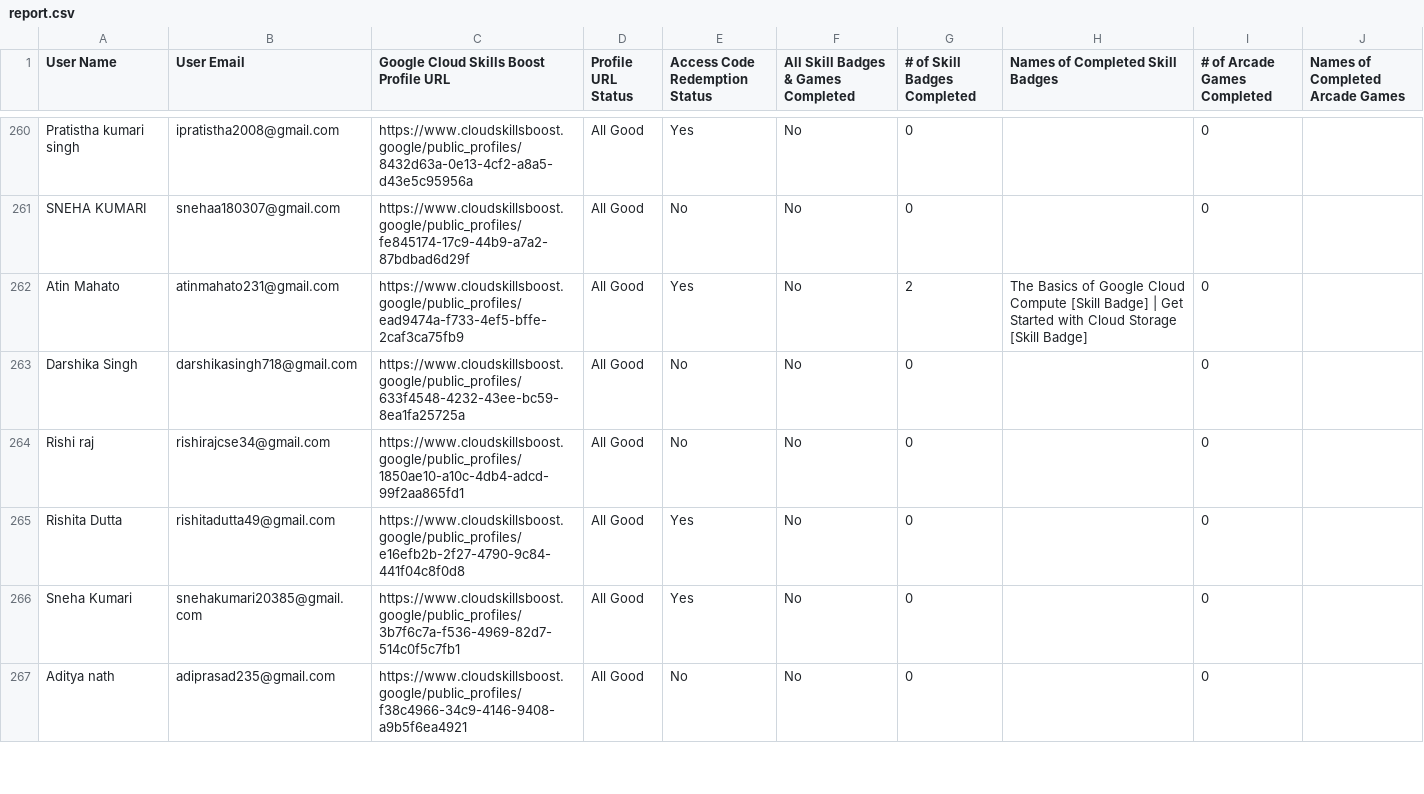
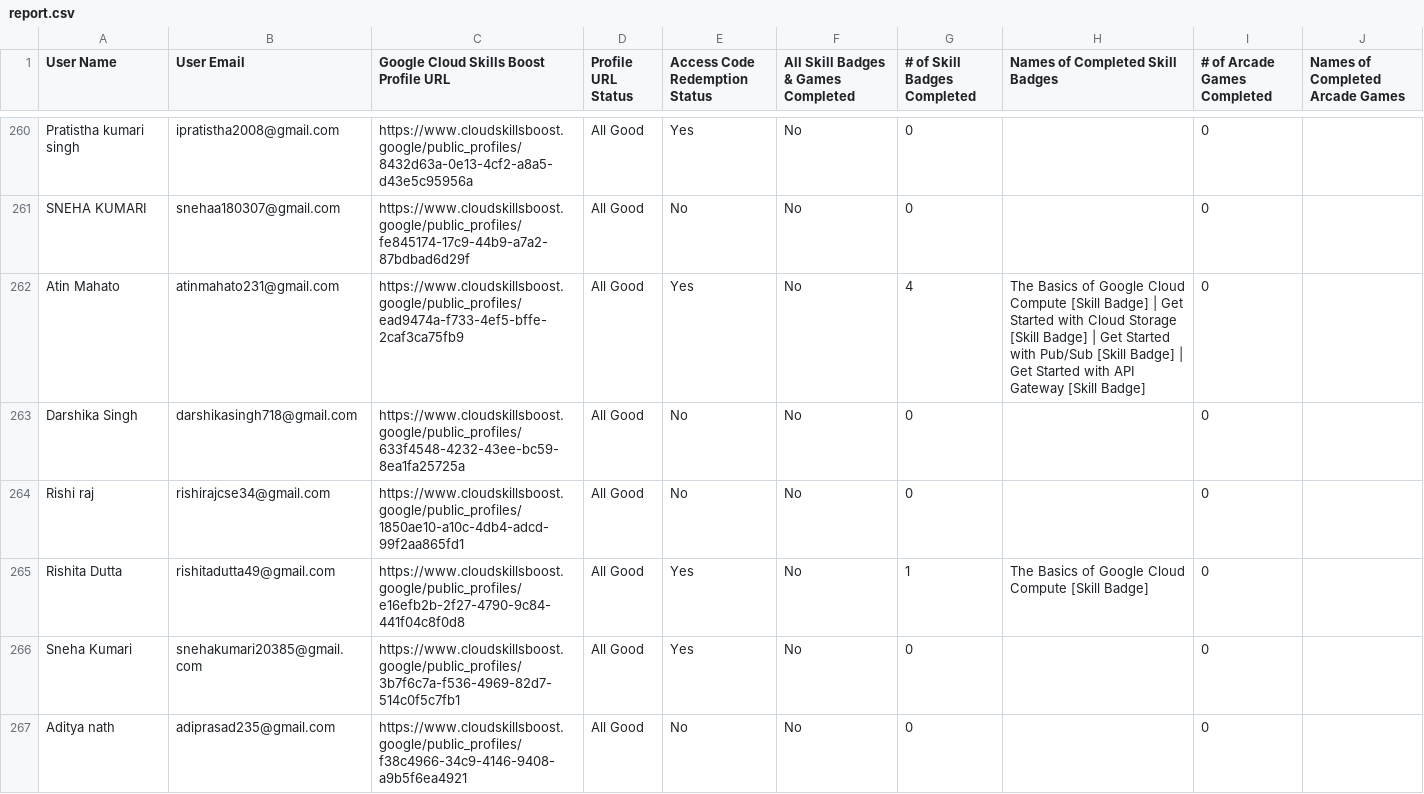
Before and after one commit to adityasharmawork/gdgoc-cloud-report, a CSV file: public/report.csv, drawn as a sheet; only a part is shown, gaps mark what is left out; the diff covers the shown part only.

```diff
--- a/public/report.csv
+++ b/public/report.csv
@@ -261,6 +261,6 @@ User Name,User Email,Google Cloud Skills Boost Profile URL,Profile URL Status,Ac
 "SNEHA KUMARI","snehaa180307@gmail.com","https://www.cloudskillsboost.google/public_profiles/fe845174-17c9-44b9-a7a2-87bdbad6d29f","All Good","No","No",0,"",0,""
-"Atin Mahato","atinmahato231@gmail.com","https://www.cloudskillsboost.google/public_profiles/ead9474a-f733-4ef5-bffe-2caf3ca75fb9","All Good","Yes","No",2,"The Basics of Google Cloud Compute [Skill Badge] | Get Started with Cloud Storage [Skill Badge]",0,""
+"Atin Mahato","atinmahato231@gmail.com","https://www.cloudskillsboost.google/public_profiles/ead9474a-f733-4ef5-bffe-2caf3ca75fb9","All Good","Yes","No",4,"The Basics of Google Cloud Compute [Skill Badge] | Get Started with Cloud Storage [Skill Badge] | Get Started with Pub/Sub [Skill Badge] | Get Started with API Gateway [Skill Badge]",0,""
 "Darshika Singh","darshikasingh718@gmail.com","https://www.cloudskillsboost.google/public_profiles/633f4548-4232-43ee-bc59-8ea1fa25725a","All Good","No","No",0,"",0,""
 "Rishi raj","rishirajcse34@gmail.com","https://www.cloudskillsboost.google/public_profiles/1850ae10-a10c-4db4-adcd-99f2aa865fd1","All Good","No","No",0,"",0,""
-"Rishita Dutta","rishitadutta49@gmail.com","https://www.cloudskillsboost.google/public_profiles/e16efb2b-2f27-4790-9c84-441f04c8f0d8","All Good","Yes","No",0,"",0,""
+"Rishita Dutta","rishitadutta49@gmail.com","https://www.cloudskillsboost.google/public_profiles/e16efb2b-2f27-4790-9c84-441f04c8f0d8","All Good","Yes","No",1,"The Basics of Google Cloud Compute [Skill Badge]",0,""
 "Sneha Kumari","snehakumari20385@gmail.com","https://www.cloudskillsboost.google/public_profiles/3b7f6c7a-f536-4969-82d7-514c0f5c7fb1","All Good","Yes","No",0,"",0,""
```
Also changed, not shown: 82 edited cells elsewhere in this file.
